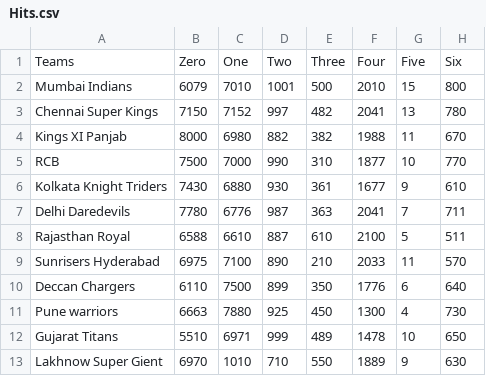
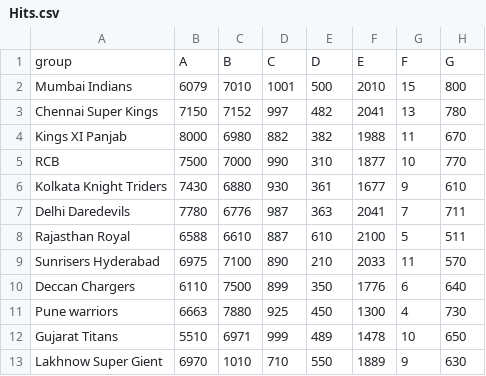
Before and after one commit to Divyesh-kumar/D3.JS_IPL_DATA_VISULIZATUON, a CSV file: Hits.csv, drawn as a sheet; removed rows and columns are numbered as before the commit, all else as after; the diff names each change by its address in the sheet, - before the commit and + after, or states it on an @@ line.

Commit message:
Update Hits.csv

```diff
--- a/Hits.csv
+++ b/Hits.csv
-row 1: Teams | Zero | One | Two | Three | Four | Five | Six
+row 1: group | A | B | C | D | E | F | G
```
